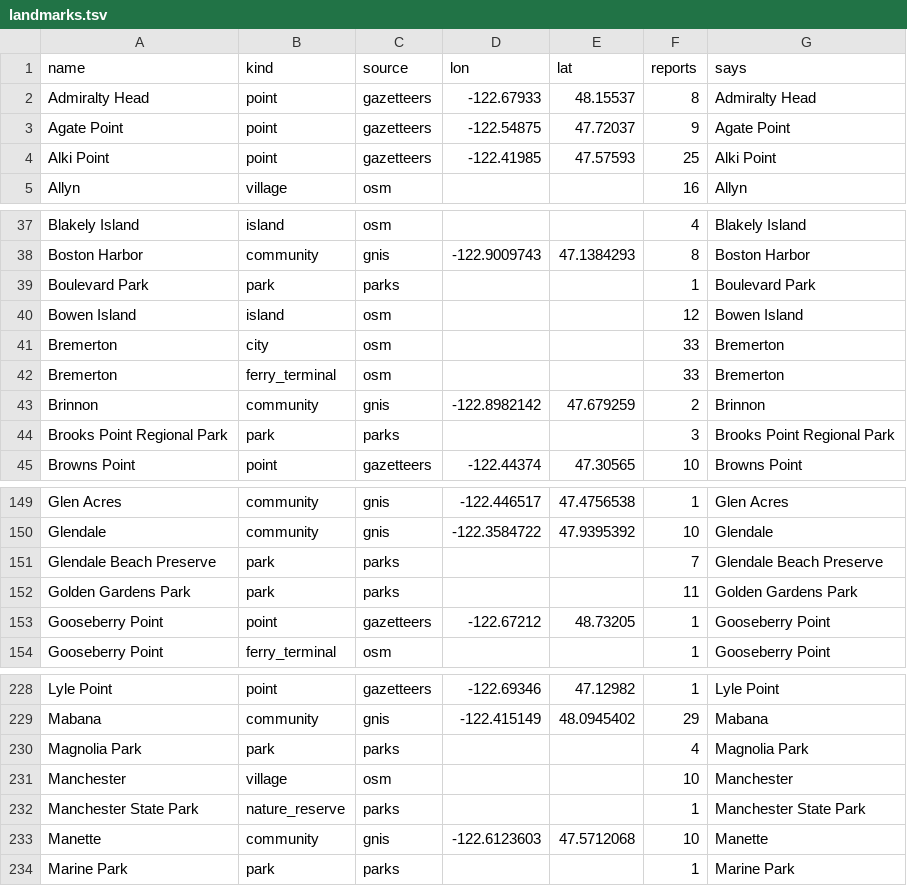
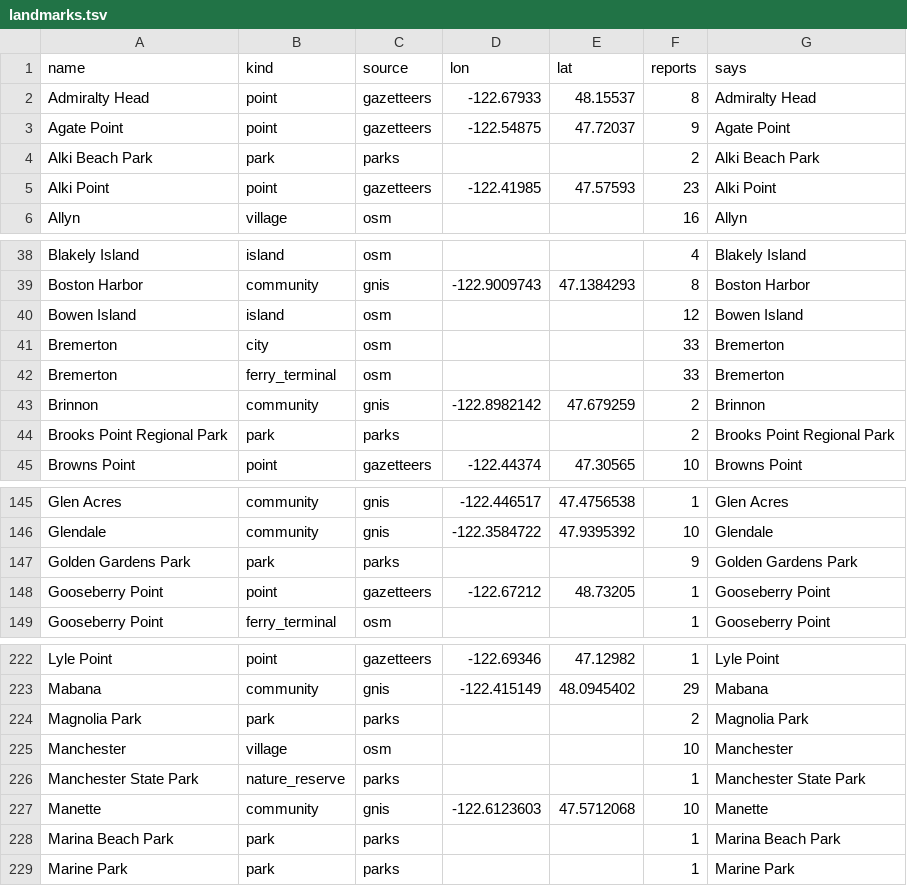
Before and after one commit to salish-sea/salishsea-io, a TSV file: data/reference/landmarks.tsv, drawn as a sheet; only a part is shown, gaps mark what is left out; the diff covers the shown part only.

```diff
--- a/data/reference/landmarks.tsv
+++ b/data/reference/landmarks.tsv
@@ -3,3 +3,4 @@ Admiralty Head	point	gazetteers	-122.67933	48.15537	8	Admiralty Head
 Agate Point	point	gazetteers	-122.54875	47.72037	9	Agate Point
-Alki Point	point	gazetteers	-122.41985	47.57593	25	Alki Point
+Alki Beach Park	park	parks			2	Alki Beach Park
+Alki Point	point	gazetteers	-122.41985	47.57593	23	Alki Point
 Allyn	village	osm			16	Allyn
@@ -38,3 +39,2 @@ Blakely Island	island	osm			4	Blakely Island
 Boston Harbor	community	gnis	-122.9009743	47.1384293	8	Boston Harbor
-Boulevard Park	park	parks			1	Boulevard Park
 Bowen Island	island	osm			12	Bowen Island
@@ -43,3 +43,3 @@ Bremerton	ferry_terminal	osm			33	Bremerton
 Brinnon	community	gnis	-122.8982142	47.679259	2	Brinnon
-Brooks Point Regional Park	park	parks			3	Brooks Point Regional Park
+Brooks Point Regional Park	park	parks			2	Brooks Point Regional Park
 Browns Point	point	gazetteers	-122.44374	47.30565	10	Browns Point
@@ -150,4 +146,3 @@ Glen Acres	community	gnis	-122.446517	47.4756538	1	Glen Acres
 Glendale	community	gnis	-122.3584722	47.9395392	10	Glendale
-Glendale Beach Preserve	park	parks			7	Glendale Beach Preserve
-Golden Gardens Park	park	parks			11	Golden Gardens Park
+Golden Gardens Park	park	parks			9	Golden Gardens Park
 Gooseberry Point	point	gazetteers	-122.67212	48.73205	1	Gooseberry Point
@@ -229,3 +223,3 @@ Lyle Point	point	gazetteers	-122.69346	47.12982	1	Lyle Point
 Mabana	community	gnis	-122.415149	48.0945402	29	Mabana
-Magnolia Park	park	parks			4	Magnolia Park
+Magnolia Park	park	parks			2	Magnolia Park
 Manchester	village	osm			10	Manchester
@@ -233,2 +227,3 @@ Manchester State Park	nature_reserve	parks			1	Manchester State Park
 Manette	community	gnis	-122.6123603	47.5712068	10	Manette
+Marina Beach Park	park	parks			1	Marina Beach Park
 Marine Park	park	parks			1	Marine Park
```
Also changed, not shown: 2 added rows, 14 removed rows and 12 edited cells elsewhere in this file, 17 other files.
